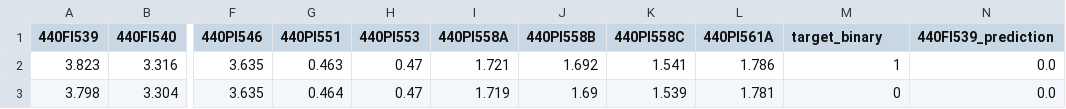
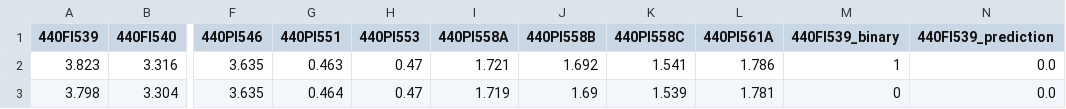
Before and after one commit to thanhtai9606/lab-master, a CSV file: data/BCP_predict.csv, drawn as a sheet; only a part is shown, gaps mark what is left out; the diff names each change by its address in the sheet, - before the commit and + after, or states it on an @@ line.

Commit message:
target columns

```diff
--- a/data/BCP_predict.csv
+++ b/data/BCP_predict.csv
-M1: target_binary
+M1: 440FI539_binary
```
Also changed, not shown: 1 other file.
